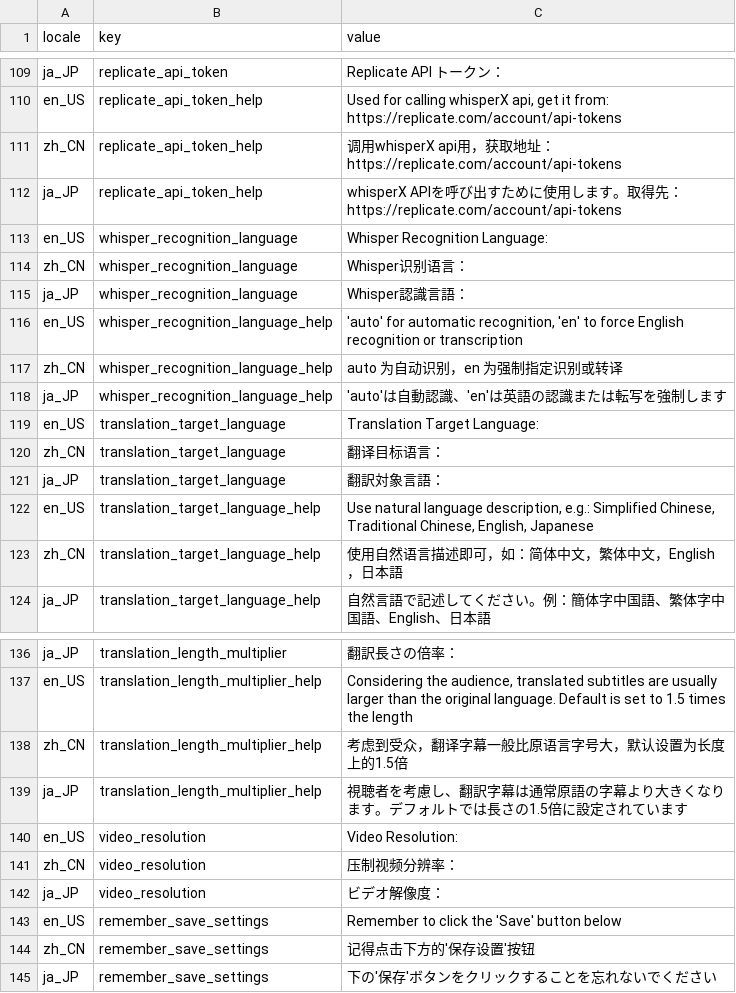
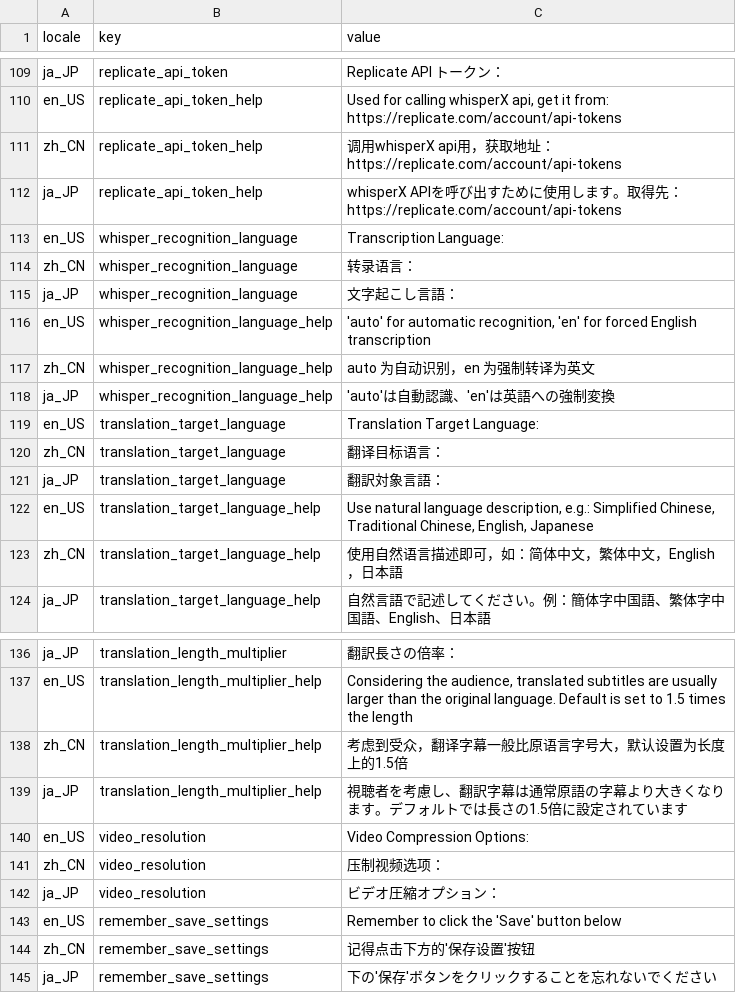
Before and after one commit to Huanshere/VideoLingo, a CSV file: st_components/locales.csv, drawn as a sheet; only a part is shown, gaps mark what is left out.

```diff
--- a/st_components/locales.csv
+++ b/st_components/locales.csv
@@ -112,8 +112,8 @@ zh_CN,replicate_api_token_help,"调用whisperX api用，获取地址：https://r
 ja_JP,replicate_api_token_help,"whisperX APIを呼び出すために使用します。取得先：https://replicate.com/account/api-tokens"
-en_US,whisper_recognition_language,"Whisper Recognition Language:"
-zh_CN,whisper_recognition_language,"Whisper识别语言："
-ja_JP,whisper_recognition_language,"Whisper認識言語："
-en_US,whisper_recognition_language_help,"'auto' for automatic recognition, 'en' to force English recognition or transcription"
-zh_CN,whisper_recognition_language_help,"auto 为自动识别，en 为强制指定识别或转译"
-ja_JP,whisper_recognition_language_help,"'auto'は自動認識、'en'は英語の認識または転写を強制します"
+en_US,whisper_recognition_language,"Transcription Language:"
+zh_CN,whisper_recognition_language,"转录语言："
+ja_JP,whisper_recognition_language,"文字起こし言語："
+en_US,whisper_recognition_language_help,"'auto' for automatic recognition, 'en' for forced English transcription"
+zh_CN,whisper_recognition_language_help,"auto 为自动识别，en 为强制转译为英文"
+ja_JP,whisper_recognition_language_help,"'auto'は自動認識、'en'は英語への強制変換"
 en_US,translation_target_language,"Translation Target Language:"
@@ -139,5 +139,5 @@ zh_CN,translation_length_multiplier_help,"考虑到受众，翻译字幕一般
 ja_JP,translation_length_multiplier_help,"視聴者を考慮し、翻訳字幕は通常原語の字幕より大きくなります。デフォルトでは長さの1.5倍に設定されています"
-en_US,video_resolution,"Video Resolution:"
-zh_CN,video_resolution,"压制视频分辨率："
-ja_JP,video_resolution,"ビデオ解像度："
+en_US,video_resolution,"Video Compression Options:"
+zh_CN,video_resolution,"压制视频选项："
+ja_JP,video_resolution,"ビデオ圧縮オプション："
 en_US,remember_save_settings,"Remember to click the 'Save' button below"
```
Also changed, not shown: 2 other files.
